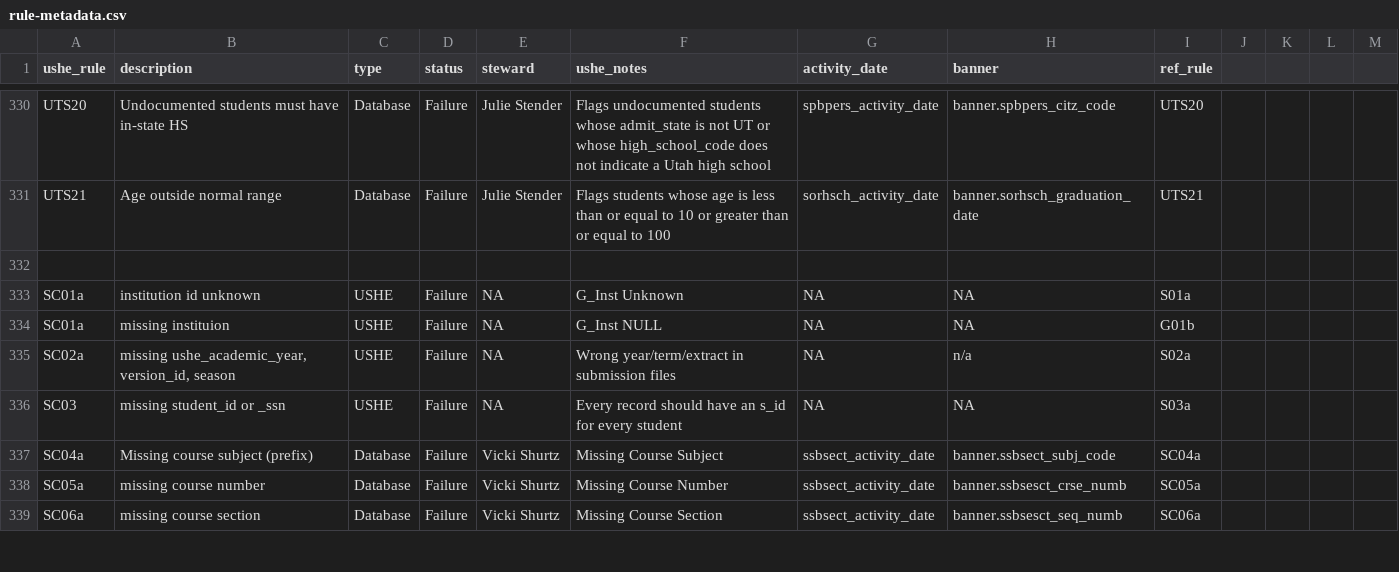
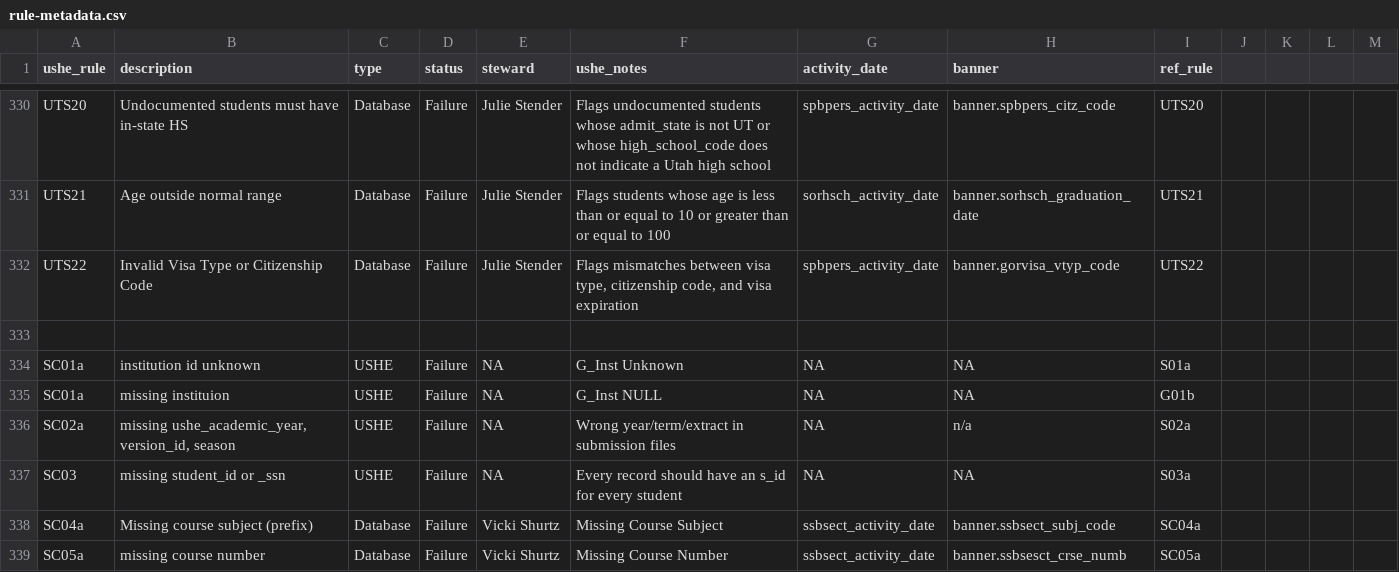
Before and after one commit to ut-effectiveness/utValidateR, a CSV file: sandbox/rule-metadata.csv, drawn as a sheet; only a part is shown, gaps mark what is left out; the shorter side is filled out with more unchanged rows.

```diff
--- a/sandbox/rule-metadata.csv
+++ b/sandbox/rule-metadata.csv
@@ -340,2 +340,3 @@ UTS20,Undocumented students must have in-state HS,Database,Failure,Julie Stender
 UTS21,Age outside normal range,Database,Failure,Julie Stender,Flags students whose age is less than or equal to 10 or greater than or equal to 100,sorhsch_activity_date,banner.sorhsch_graduation_date,UTS21
+UTS22,Invalid Visa Type or Citizenship Code,Database,Failure,Julie Stender,"Flags mismatches between visa type, citizenship code, and visa expiration",spbpers_activity_date,banner.gorvisa_vtyp_code,UTS22
 
```
Also changed, not shown: 2 other files.
